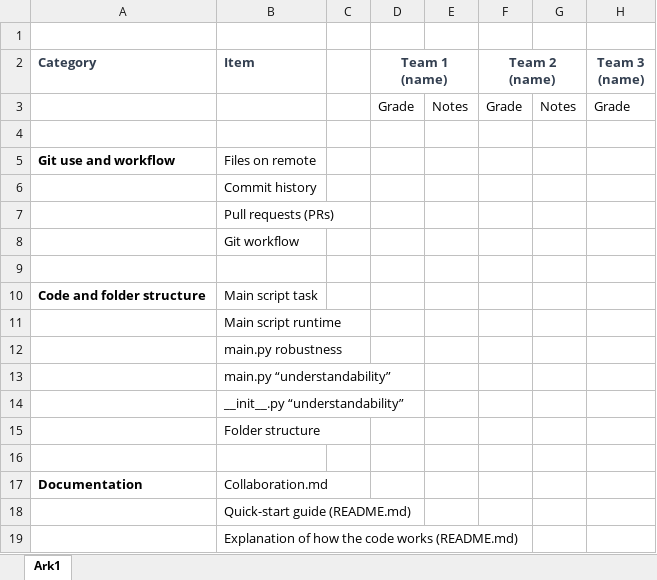
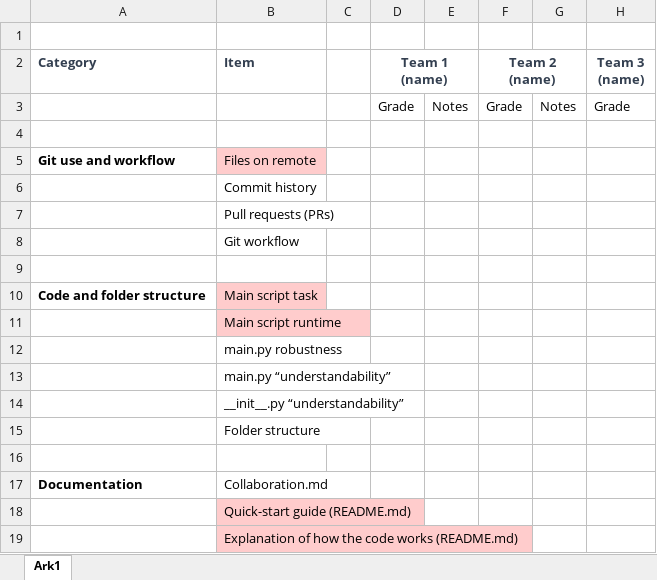
Before and after one commit to DTUWindEducation/46120-PiWE, an Excel workbook: week06_codecamp_presentations/demo-eval-for-teams.xlsx, sheet Ark1, drawn as a sheet; only a part is shown; values as stored, in another font and other column widths than the file's, no borders; the diff names each change by its address in the sheet, - before the commit and + after, or states it on an @@ line.

Commit message:
adding formatting excel

```diff
--- a/week06_codecamp_presentations/demo-eval-for-teams.xlsx (sheet Ark1)
+++ b/week06_codecamp_presentations/demo-eval-for-teams.xlsx (sheet Ark1)
-B5 fill: none
+B5 fill: #FFCCCC
-B10:B11 fill: none
+B10:B11 fill: #FFCCCC
-B18:B19 fill: none
+B18:B19 fill: #FFCCCC
```
